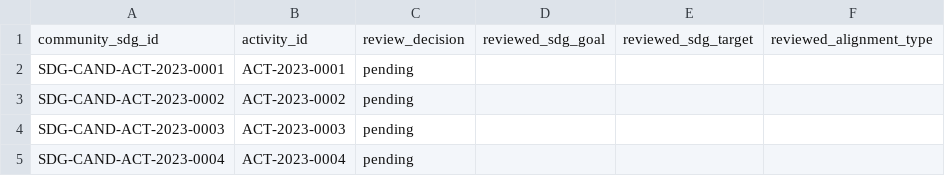
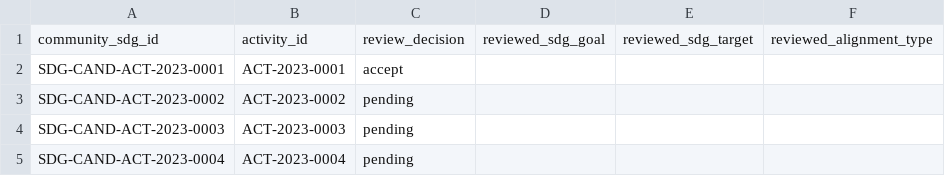
Before and after one commit to CSLee2291/taipei-community-research, a CSV file: research/reviews/CommunitySDGReviews.csv, drawn as a sheet; only a part is shown; the diff names each change by its address in the sheet, - before the commit and + after, or states it on an @@ line.

Commit message:
Update CommunitySDGReviews.csv

```diff
--- a/research/reviews/CommunitySDGReviews.csv
+++ b/research/reviews/CommunitySDGReviews.csv
-C2: pending
+C2: accept
```
